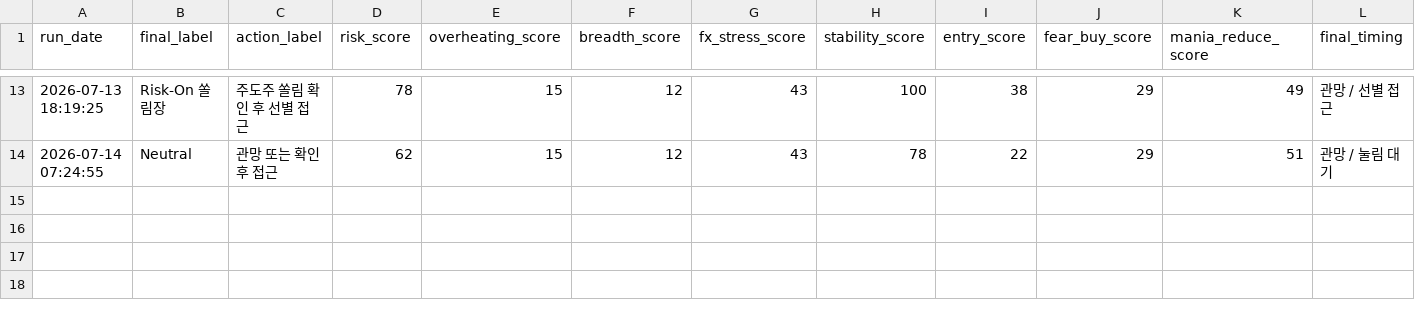
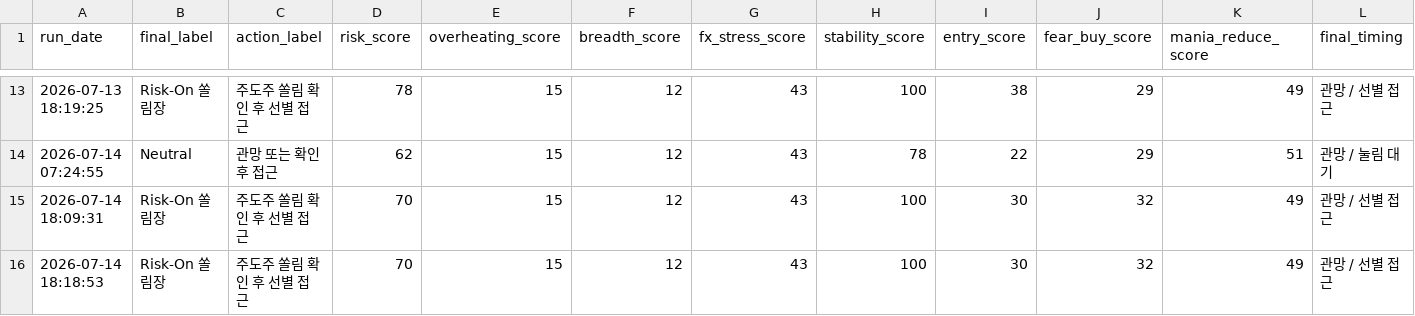
Before and after one commit to Woo-ook/market-brief-dashboard, a CSV file: daily_market_regime_log.csv, drawn as a sheet; only a part is shown, gaps mark what is left out; rows hold the shown columns only; the diff names each change by its address in the sheet, - before the commit and + after, or states it on an @@ line.

```diff
--- a/daily_market_regime_log.csv
+++ b/daily_market_regime_log.csv
+row 15: 2026-07-14 18:09:31 | Risk-On 쏠림장 | 주도주 쏠림 확인 후 선별 접근 | 70 | 15 | 12 | 43 | 100 | 30 | 32 | 49 | 관망 / 선별 접근
+row 16: 2026-07-14 18:18:53 | Risk-On 쏠림장 | 주도주 쏠림 확인 후 선별 접근 | 70 | 15 | 12 | 43 | 100 | 30 | 32 | 49 | 관망 / 선별 접근
```
Also changed, not shown: 7 other files.
